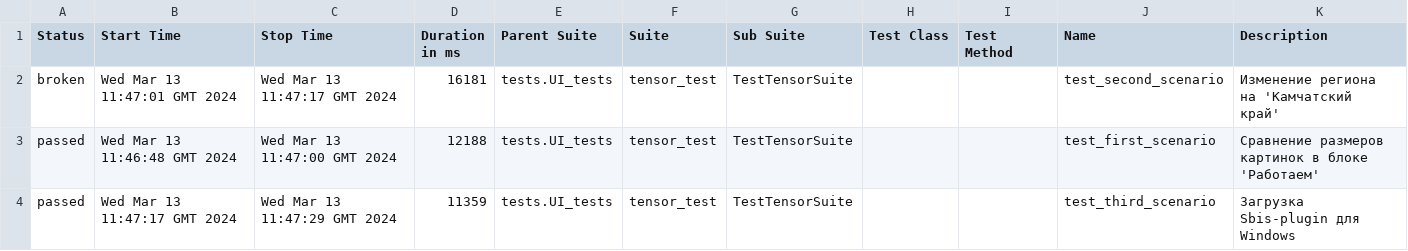
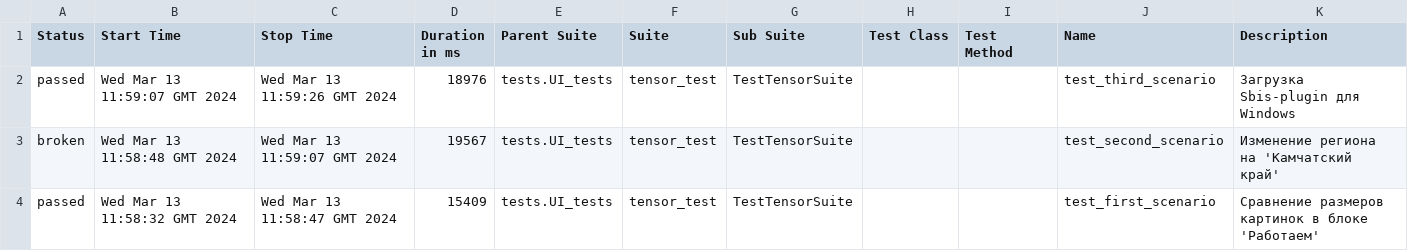
Before and after one commit to VitGT73/tensor, a CSV file: data/suites.csv, drawn as a sheet.

Commit message:
Deploying to gh-pages from @ VitGT73/tensor@3fb7d83c78e2d7b395cc4237877ee182f83bb28a 🚀

```diff
--- a/data/suites.csv
+++ b/data/suites.csv
@@ -1,4 +1,4 @@
 "Status","Start Time","Stop Time","Duration in ms","Parent Suite","Suite","Sub Suite","Test Class","Test Method","Name","Description"
-"broken","Wed Mar 13 11:47:01 GMT 2024","Wed Mar 13 11:47:17 GMT 2024","16181","tests.UI_tests","tensor_test","TestTensorSuite","","","test_second_scenario","Изменение региона на 'Камчатский край'"
-"passed","Wed Mar 13 11:46:48 GMT 2024","Wed Mar 13 11:47:00 GMT 2024","12188","tests.UI_tests","tensor_test","TestTensorSuite","","","test_first_scenario","Сравнение размеров картинок в блоке 'Работаем'"
-"passed","Wed Mar 13 11:47:17 GMT 2024","Wed Mar 13 11:47:29 GMT 2024","11359","tests.UI_tests","tensor_test","TestTensorSuite","","","test_third_scenario","Загрузка Sbis-plugin для Windows"
+"passed","Wed Mar 13 11:59:07 GMT 2024","Wed Mar 13 11:59:26 GMT 2024","18976","tests.UI_tests","tensor_test","TestTensorSuite","","","test_third_scenario","Загрузка Sbis-plugin для Windows"
+"broken","Wed Mar 13 11:58:48 GMT 2024","Wed Mar 13 11:59:07 GMT 2024","19567","tests.UI_tests","tensor_test","TestTensorSuite","","","test_second_scenario","Изменение региона на 'Камчатский край'"
+"passed","Wed Mar 13 11:58:32 GMT 2024","Wed Mar 13 11:58:47 GMT 2024","15409","tests.UI_tests","tensor_test","TestTensorSuite","","","test_first_scenario","Сравнение размеров картинок в блоке 'Работаем'"
```
Also changed, not shown: 25 other files.
